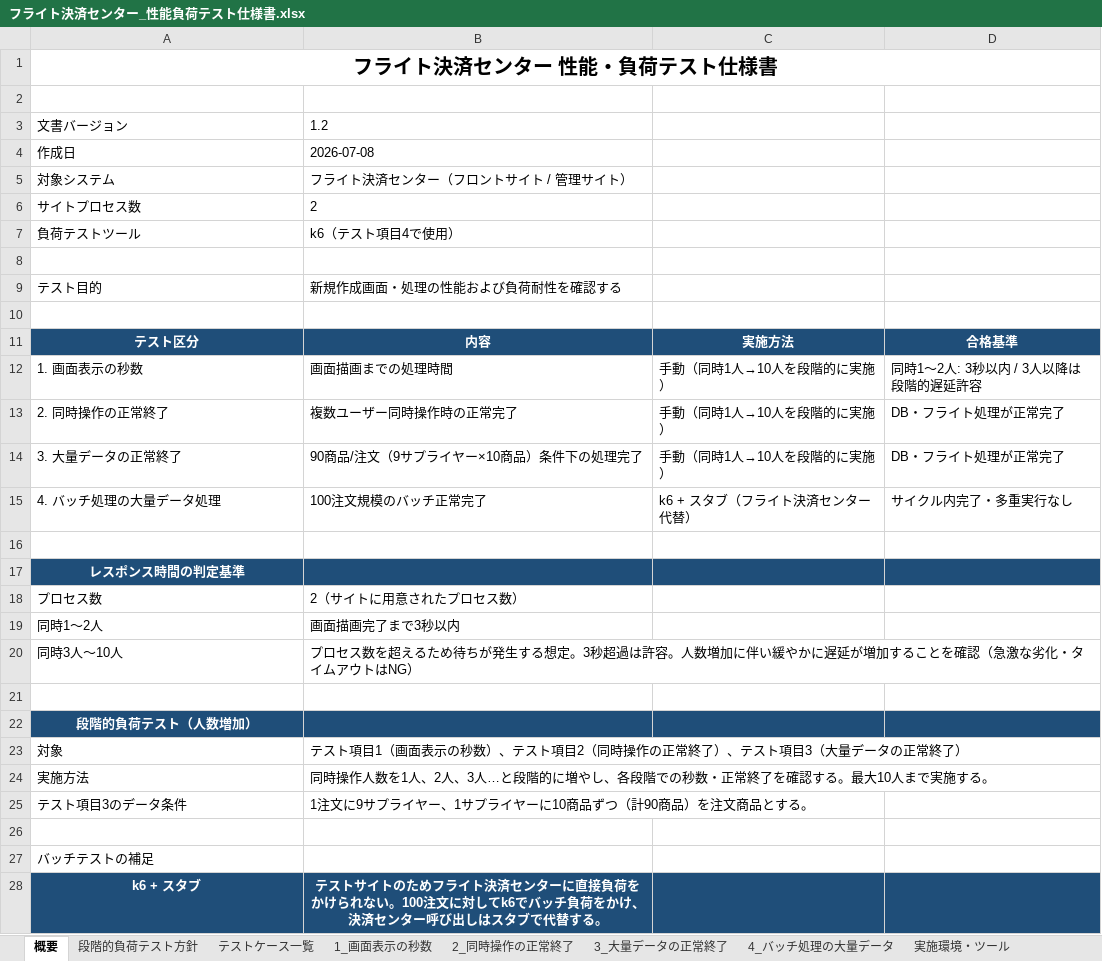
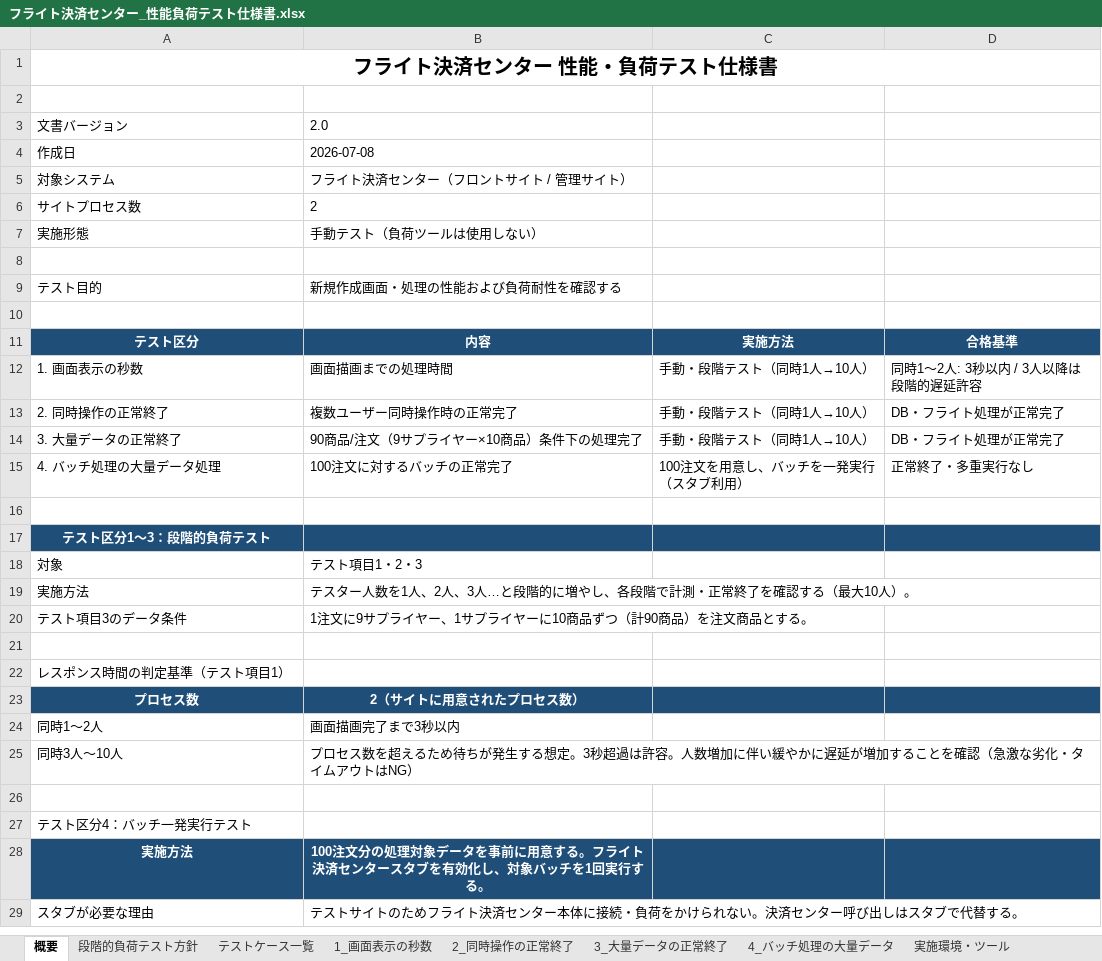
Before and after one commit to kozonoflight/git_tutorial, an Excel workbook: docs/performance-test/フライト決済センター_性能負荷テスト仕様書.xlsx, sheet 概要, drawn as a sheet; only a part is shown; values as stored, in another font and other column widths than the file's, no borders; removed rows and columns are numbered as before the commit, all else as after; the diff covers the shown part only; the diff names each change by its address in the sheet, - before the commit and + after, or states it on an @@ line.

```diff
--- a/docs/performance-test/フライト決済センター_性能負荷テスト仕様書.xlsx (sheet 概要)
+++ b/docs/performance-test/フライト決済センター_性能負荷テスト仕様書.xlsx (sheet 概要)
-B3: 1.2
+B3: 2.0
-row 7: 負荷テストツール | k6（テスト項目4で使用）
+row 7: 実施形態 | 手動テスト（負荷ツールは使用しない）
-C12:C14: 手動（同時1人→10人を段階的に実施）
+C12:C14: 手動・段階テスト（同時1人→10人）
-B15: 100注文規模のバッチ正常完了
+B15: 100注文に対するバッチの正常完了
-C15: k6 + スタブ（フライト決済センター代替）
+C15: 100注文を用意し、バッチを一発実行（スタブ利用）
-D15: サイクル内完了・多重実行なし
+D15: 正常終了・多重実行なし
-A17: レスポンス時間の判定基準
+A17: テスト区分1〜3：段階的負荷テスト
+row 18: 対象 | テスト項目1・2・3
+row 19: 実施方法 | テスター人数を1人、2人、3人…と段階的に増やし、各段階で計測・正常終了を確認する（最大10人）。
@@ row 25 moved to row 20: テスト項目3のデータ条件 @@
+row 21: (empty)
+row 22: レスポンス時間の判定基準（テスト項目1）
-A23:D23 fill: none
+A23:D23 fill: #1F4E79
@@ A23:B23 bold: off → on, text colour: black → #FFFFFF, alignment: left → center @@
-A27: 段階的負荷テスト（人数増加）
+A27: テスト区分4：バッチ一発実行テスト
-A27:D27 fill: #1F4E79
+A27:D27 fill: none
@@ A27 bold: on → off, text colour: #FFFFFF → black, alignment: center → left @@
-row 23: 対象 | テスト項目1（画面表示の秒数）、テスト項目2（同時操作の正常終了）、テスト項目3（大量データの正常終了）
-A28:D28 fill: none
+A28:D28 fill: #1F4E79
@@ A28:B28 bold: off → on, text colour: black → #FFFFFF, alignment: left → center @@
-B28: 同時操作人数を1人、2人、3人…と段階的に増やし、各段階での秒数・正常終了を確認する。最大10人まで実施する。
+B28: 100注文分の処理対象データを事前に用意する。フライト決済センタースタブを有効化し、対象バッチを1回実行する。
-row 29: (empty)
+row 29: スタブが必要な理由 | テストサイトのためフライト決済センター本体に接続・負荷をかけられない。決済センター呼び出しはスタブで代替する。
-row 27: バッチテストの補足
-row 28: k6 + スタブ | テストサイトのためフライト決済センターに直接負荷をかけられない。100注文に対してk6でバッチ負荷をかけ、決済センター呼び出しはスタブで代替する。
```
Also changed, not shown: 1 added row elsewhere in this sheet, sheet 4_バッチ処理の大量データ, sheet テストケース一覧, sheet 段階的負荷テスト方針, sheet 実施環境・ツール, sheet 2_同時操作の正常終了, sheet 1_画面表示の秒数, 1 more sheet, 1 other file.
